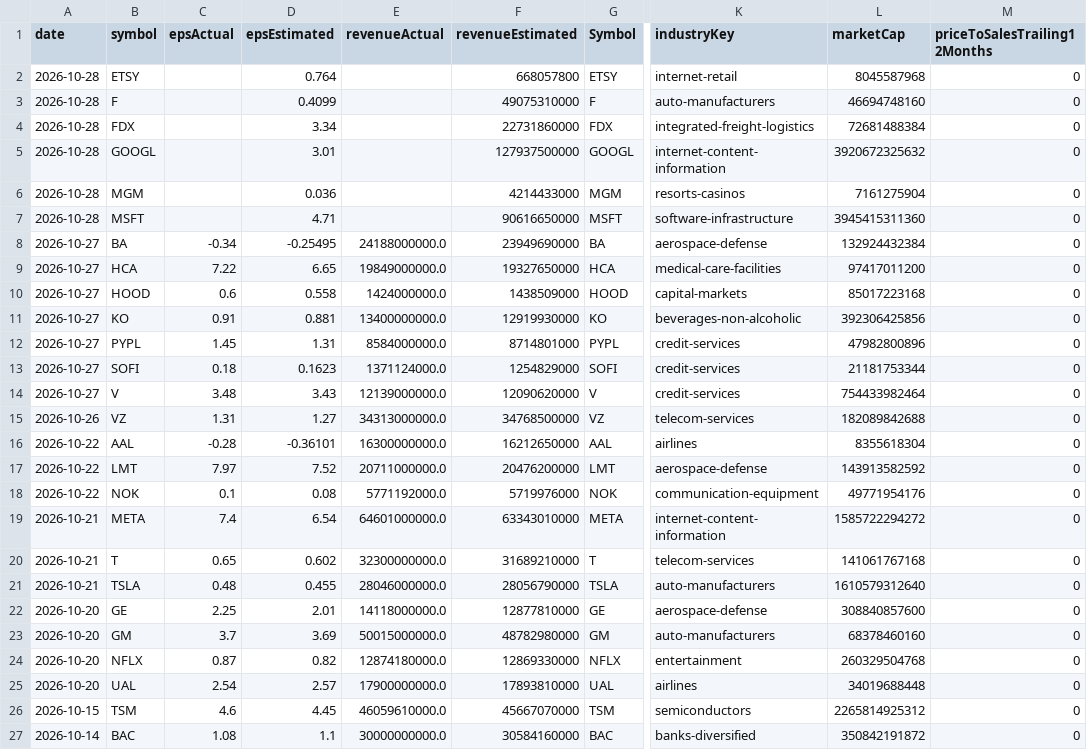
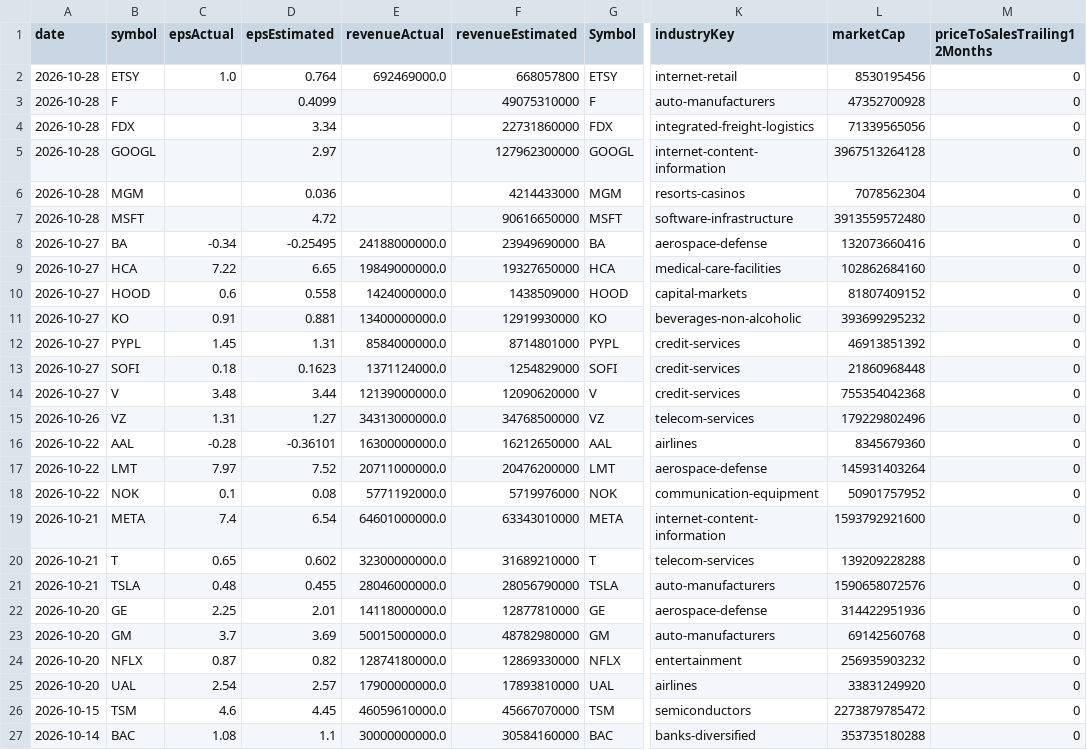
Before and after one commit to fishinmn/stock_screener, a CSV file: data/fundamentals_screener_recent_earnings.csv, drawn as a sheet; only a part is shown, gaps mark what is left out; the diff names each change by its address in the sheet, - before the commit and + after, or states it on an @@ line.

```diff
--- a/data/fundamentals_screener_recent_earnings.csv
+++ b/data/fundamentals_screener_recent_earnings.csv
-C2 (epsActual): (empty)
+C2 (epsActual): 1.0
-E2 (revenueActual): (empty)
+E2 (revenueActual): 692469000.0
-L2 (marketCap): 8045587968
+L2 (marketCap): 8530195456
-L3 (marketCap): 46694748160
+L3 (marketCap): 47352700928
-L4 (marketCap): 72681488384
+L4 (marketCap): 71339565056
-D5 (epsEstimated): 3.01
+D5 (epsEstimated): 2.97
-F5 (revenueEstimated): 127937500000
+F5 (revenueEstimated): 127962300000
-L5 (marketCap): 3920672325632
+L5 (marketCap): 3967513264128
-L6 (marketCap): 7161275904
+L6 (marketCap): 7078562304
-D7 (epsEstimated): 4.71
+D7 (epsEstimated): 4.72
-L7 (marketCap): 3945415311360
+L7 (marketCap): 3913559572480
-L8 (marketCap): 132924432384
+L8 (marketCap): 132073660416
-L9 (marketCap): 97417011200
+L9 (marketCap): 102862684160
-L10 (marketCap): 85017223168
+L10 (marketCap): 81807409152
-L11 (marketCap): 392306425856
+L11 (marketCap): 393699295232
-L12 (marketCap): 47982800896
+L12 (marketCap): 46913851392
-L13 (marketCap): 21181753344
+L13 (marketCap): 21860968448
-D14 (epsEstimated): 3.43
+D14 (epsEstimated): 3.44
-L14 (marketCap): 754433982464
+L14 (marketCap): 755354042368
-L15 (marketCap): 182089842688
+L15 (marketCap): 179229802496
-L16 (marketCap): 8355618304
+L16 (marketCap): 8345679360
-L17 (marketCap): 143913582592
+L17 (marketCap): 145931403264
-L18 (marketCap): 49771954176
+L18 (marketCap): 50901757952
-L19 (marketCap): 1585722294272
+L19 (marketCap): 1593792921600
-L20 (marketCap): 141061767168
+L20 (marketCap): 139209228288
-L21 (marketCap): 1610579312640
+L21 (marketCap): 1590658072576
-L22 (marketCap): 308840857600
+L22 (marketCap): 314422951936
-L23 (marketCap): 68378460160
+L23 (marketCap): 69142560768
-L24 (marketCap): 260329504768
+L24 (marketCap): 256935903232
-L25 (marketCap): 34019688448
+L25 (marketCap): 33831249920
-L26 (marketCap): 2265814925312
+L26 (marketCap): 2273879785472
-L27 (marketCap): 350842191872
+L27 (marketCap): 353735180288
```
Also changed, not shown: data/recent_earnings.csv, data/recent_earnings_data.csv, 9 other files.
